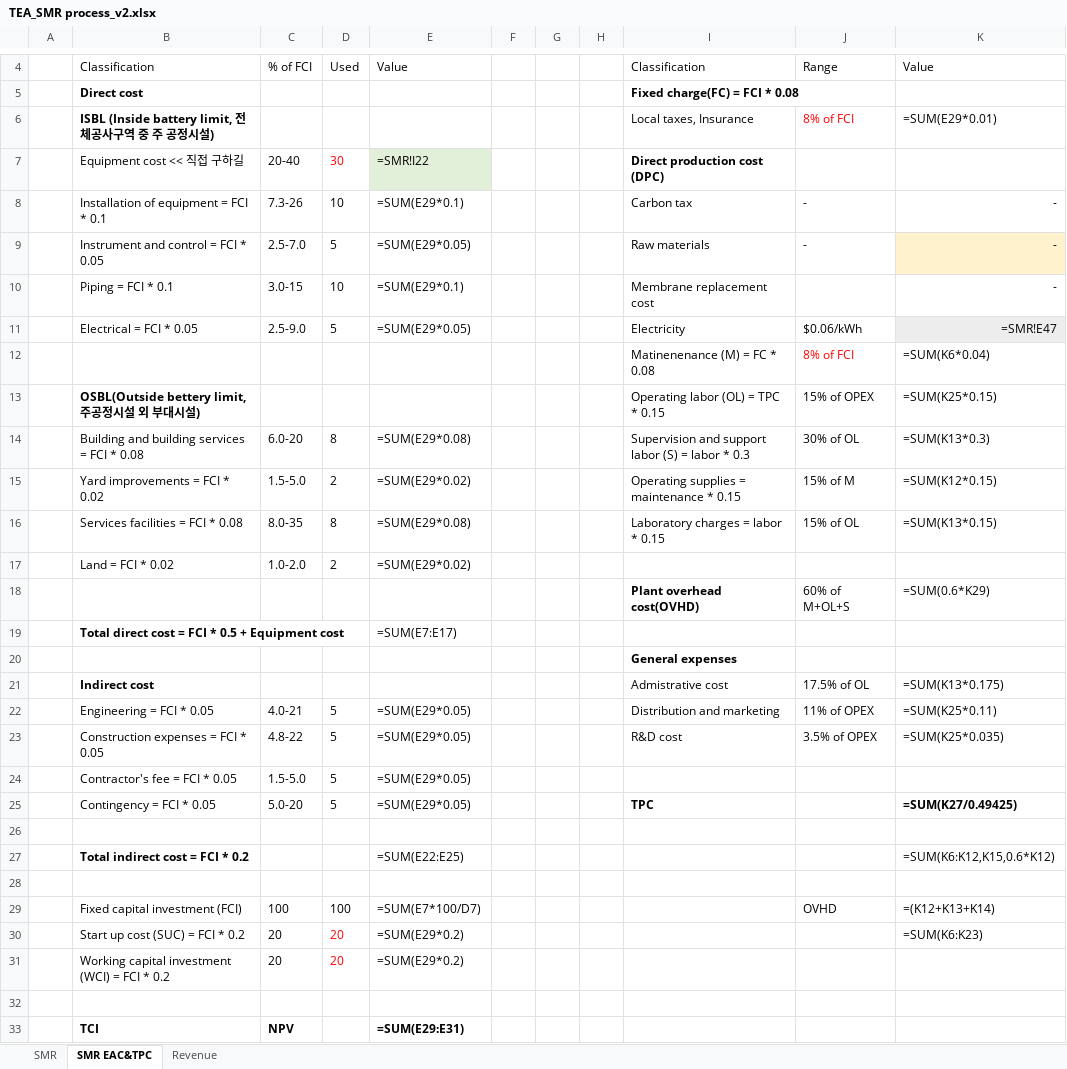
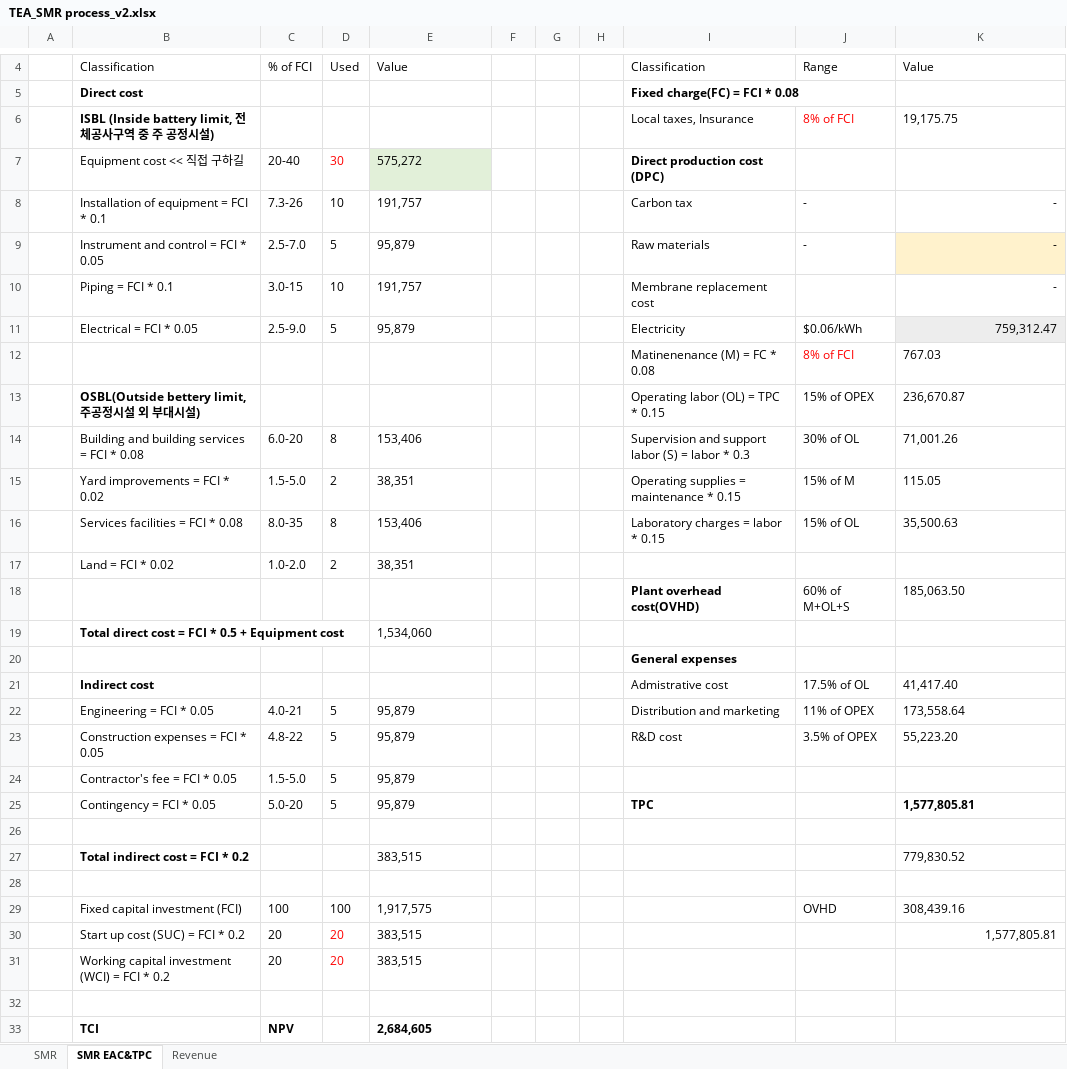
Before and after one commit to NahyeonAn/TeamEnv, an Excel workbook: TEA/TEA_SMR process_v2.xlsx, sheet SMR EAC&TPC, drawn as a sheet; only a part is shown, gaps mark what is left out; values as stored, in another font and other column widths than the file's, no borders; formulas without a stored value are shown as written; the diff covers the shown part only; the diff names each change by its address in the sheet, - before the commit and + after, or states it on an @@ line.

```diff
--- a/TEA/TEA_SMR process_v2.xlsx (sheet SMR EAC&TPC)
+++ b/TEA/TEA_SMR process_v2.xlsx (sheet SMR EAC&TPC)
-K6: =SUM(E29*0.01)
+K6: 19,175.75
-E7: =SMR!I22
+E7: 575,272
-E8: =SUM(E29*0.1)
+E8: 191,757
-E9: =SUM(E29*0.05)
+E9: 95,879
-E10: =SUM(E29*0.1)
+E10: 191,757
-E11: =SUM(E29*0.05)
+E11: 95,879
-K11: =SMR!E47
+K11: 759,312.47
-K12: =SUM(K6*0.04)
+K12: 767.03
-K13: =SUM(K25*0.15)
+K13: 236,670.87
-E14: =SUM(E29*0.08)
+E14: 153,406
-K14: =SUM(K13*0.3)
+K14: 71,001.26
-E15: =SUM(E29*0.02)
+E15: 38,351
-K15: =SUM(K12*0.15)
+K15: 115.05
-E16: =SUM(E29*0.08)
+E16: 153,406
-K16: =SUM(K13*0.15)
+K16: 35,500.63
-E17: =SUM(E29*0.02)
+E17: 38,351
-K18: =SUM(0.6*K29)
+K18: 185,063.50
-E19: =SUM(E7:E17)
+E19: 1,534,060
-K21: =SUM(K13*0.175)
+K21: 41,417.40
-E22:E25: =SUM(E29*0.05)
+E22:E25: 95,879
-K22: =SUM(K25*0.11)
+K22: 173,558.64
-K23: =SUM(K25*0.035)
+K23: 55,223.20
-K25: =SUM(K27/0.49425)
+K25: 1,577,805.81
-E27: =SUM(E22:E25)
+E27: 383,515
-K27: =SUM(K6:K12,K15,0.6*K12)
+K27: 779,830.52
-E29: =SUM(E7*100/D7)
+E29: 1,917,575
-K29: =(K12+K13+K14)
+K29: 308,439.16
-E30:E31: =SUM(E29*0.2)
+E30:E31: 383,515
-K30: =SUM(K6:K23)
+K30: 1,577,805.81
-E33: =SUM(E29:E31)
+E33: 2,684,605
```
Also changed, not shown: 1 edited cell elsewhere in this sheet, sheet SMR, sheet Revenue, TEA/TEA_SMRCCU.xlsx, TEA/TEA_WSS desulfurization.xlsx, 19 other files.
